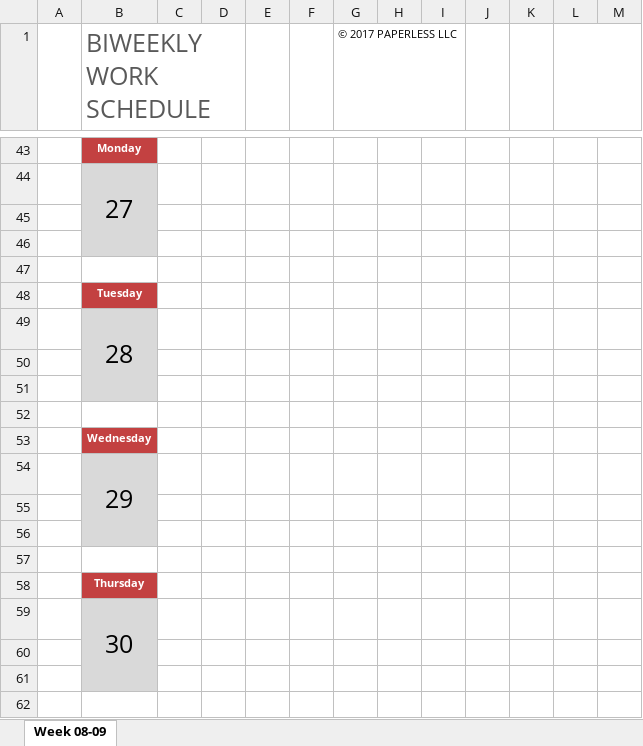
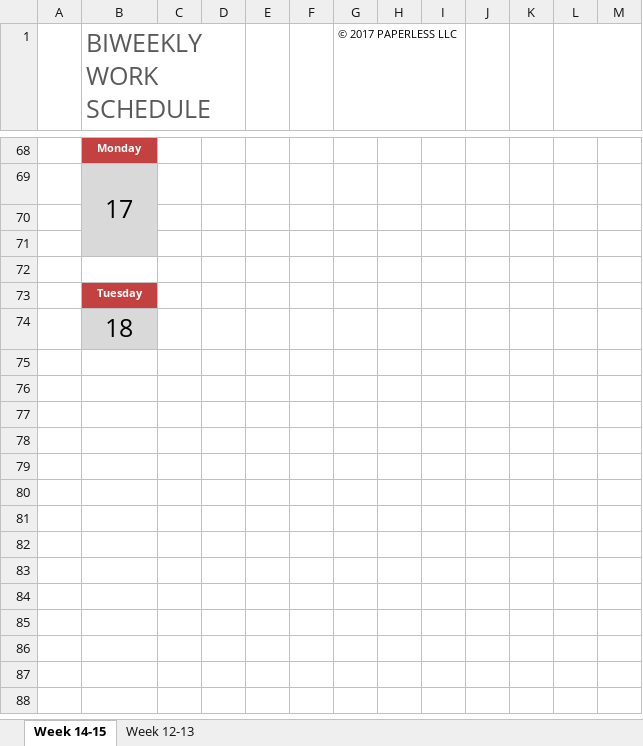
Before and after one commit to junuolee/Project-Process-library, an Excel workbook: Weekly Schedule/biweekly-work-schedule-吴利东.xlsx, sheet Week 14-15, drawn as a sheet; only a part is shown, gaps mark what is left out; values as stored, in another font and other column widths than the file's, no borders; removed rows and columns are numbered as before the commit, all else as after; the diff covers the shown part only; the diff names each change by its address in the sheet, - before the commit and + after, or states it on an @@ line.

```diff
--- a/Weekly Schedule/biweekly-work-schedule-吴利东.xlsx (sheet Week 14-15)
+++ b/Weekly Schedule/biweekly-work-schedule-吴利东.xlsx (sheet Week 14-15)
-sheet tab: Week 08-09
+sheet tab: Week 14-15
+sheet tab: Week 12-13
-B69 (BIWEEKLY WORK SCHEDULE): 27
+B69 (BIWEEKLY WORK SCHEDULE): 17
-B74 (BIWEEKLY WORK SCHEDULE): 28
+B74 (BIWEEKLY WORK SCHEDULE): 18
-B49:B51 merged
-row 50: (empty)
-row 51: (empty)
-row 52: (empty)
-row 53:  | Wednesday
-row 54:  | 29
-row 55: (empty)
-row 56: (empty)
-row 57: (empty)
@@ row 58 moved to row 11: Thursday @@
-row 59:  | 30
-row 60: (empty)
-row 61: (empty)
-row 62: (empty)
```
Also changed, not shown: 24 added rows, 12 removed rows, 4 moved rows and 12 edited cells elsewhere in this sheet, formulas that keep their value.
